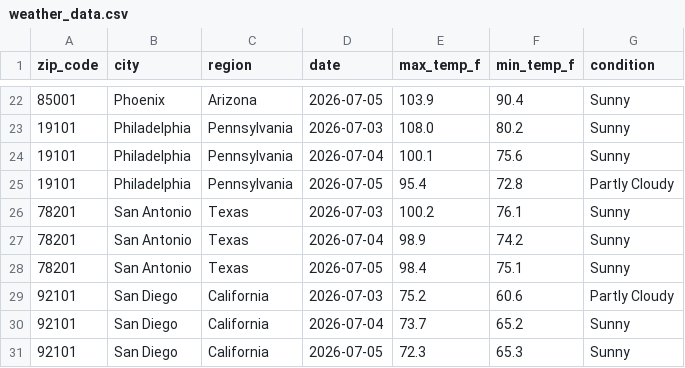
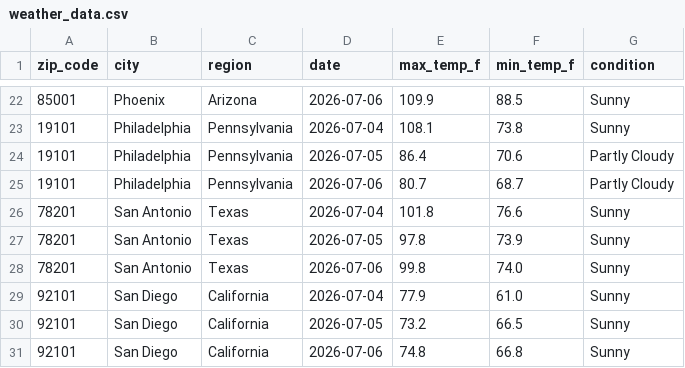
Before and after one commit to DanielDistor/weather-api-pipeline, a CSV file: weather_data.csv, drawn as a sheet; only a part is shown, gaps mark what is left out; the diff covers the shown part only.

```diff
--- a/weather_data.csv
+++ b/weather_data.csv
@@ -22,10 +22,10 @@ zip_code,city,region,date,max_temp_f,min_temp_f,condition
-85001,Phoenix,Arizona,2026-07-05,103.9,90.4,Sunny
-19101,Philadelphia,Pennsylvania,2026-07-03,108.0,80.2,Sunny
-19101,Philadelphia,Pennsylvania,2026-07-04,100.1,75.6,Sunny
-19101,Philadelphia,Pennsylvania,2026-07-05,95.4,72.8,Partly Cloudy
-78201,San Antonio,Texas,2026-07-03,100.2,76.1,Sunny
-78201,San Antonio,Texas,2026-07-04,98.9,74.2,Sunny
-78201,San Antonio,Texas,2026-07-05,98.4,75.1,Sunny
-92101,San Diego,California,2026-07-03,75.2,60.6,Partly Cloudy
-92101,San Diego,California,2026-07-04,73.7,65.2,Sunny
-92101,San Diego,California,2026-07-05,72.3,65.3,Sunny
+85001,Phoenix,Arizona,2026-07-06,109.9,88.5,Sunny
+19101,Philadelphia,Pennsylvania,2026-07-04,108.1,73.8,Sunny
+19101,Philadelphia,Pennsylvania,2026-07-05,86.4,70.6,Partly Cloudy
+19101,Philadelphia,Pennsylvania,2026-07-06,80.7,68.7,Partly Cloudy
+78201,San Antonio,Texas,2026-07-04,101.8,76.6,Sunny
+78201,San Antonio,Texas,2026-07-05,97.8,73.9,Sunny
+78201,San Antonio,Texas,2026-07-06,99.8,74.0,Sunny
+92101,San Diego,California,2026-07-04,77.9,61.0,Sunny
+92101,San Diego,California,2026-07-05,73.2,66.5,Sunny
+92101,San Diego,California,2026-07-06,74.8,66.8,Sunny
```
Also changed, not shown: 153 edited cells elsewhere in this file.
